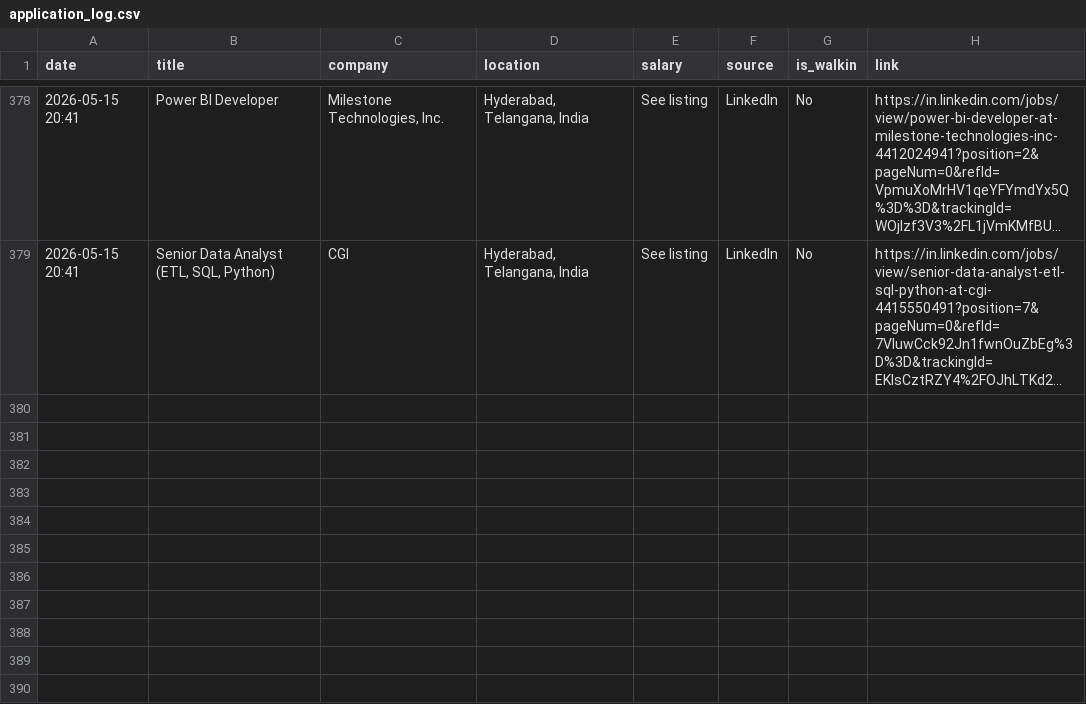
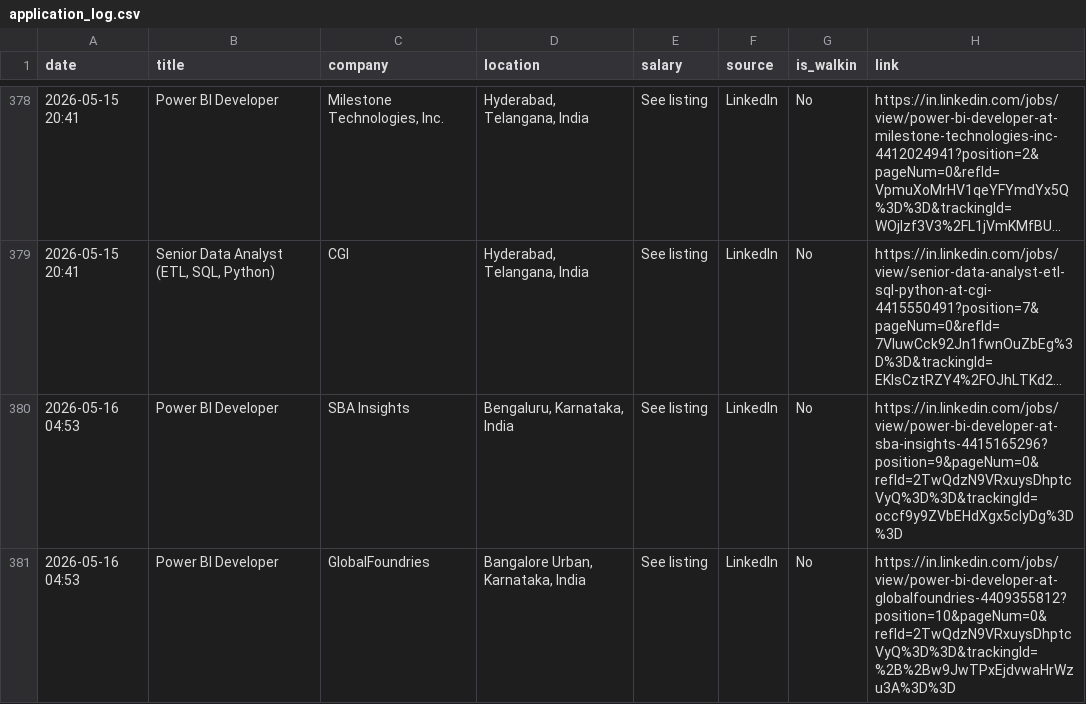
Before and after one commit to Seetha18/job-hunter, a CSV file: application_log.csv, drawn as a sheet; only a part is shown, gaps mark what is left out; long unchanged cells end in …; the diff names each change by its address in the sheet, - before the commit and + after, or states it on an @@ line.

```diff
--- a/application_log.csv
+++ b/application_log.csv
+row 380: 2026-05-16 04:53 | Power BI Developer | SBA Insights | Bengaluru, Karnataka, India | See listing | LinkedIn | No | https://in.linkedin.com/jobs/view/power-bi-developer-at-sba-insights-4415165296?position=9&pageNum=0&refId=2TwQdzN9VRxuysDhptcVyQ%3D%3D&trackingId=occf9y9ZVbEHdXgx5clyDg%3D%3D
+row 381: 2026-05-16 04:53 | Power BI Developer | GlobalFoundries | Bangalore Urban, Karnataka, India | See listing | LinkedIn | No | https://in.linkedin.com/jobs/view/power-bi-developer-at-globalfoundries-4409355812?position=10&pageNum=0&refId=2TwQdzN9VRxuysDhptcVyQ%3D%3D&trackingId=%2B%2Bw9JwTPxEjdvwaHrWzu3A%3D%3D
```
Also changed, not shown: 1 other file.
